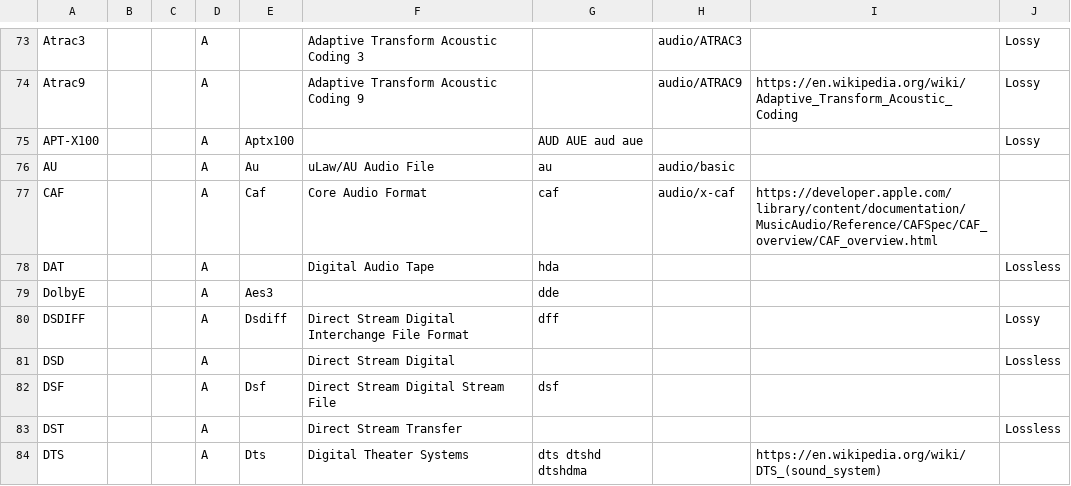
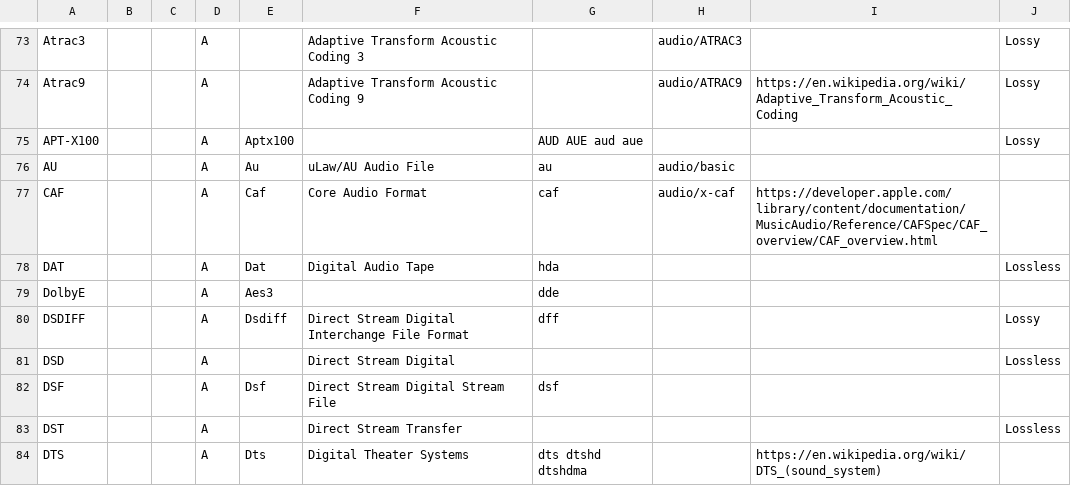
Before and after one commit to MediaArea/MediaInfoLib, a CSV file: Source/Resource/Text/DataBase/Format.csv, drawn as a sheet; only a part is shown, gaps mark what is left out.

```diff
--- a/Source/Resource/Text/DataBase/Format.csv
+++ b/Source/Resource/Text/DataBase/Format.csv
@@ -77,3 +77,3 @@ AU;;;A;Au;uLaw/AU Audio File;au;audio/basic;;
 CAF;;;A;Caf;Core Audio Format;caf;audio/x-caf;https://developer.apple.com/library/content/documentation/MusicAudio/Reference/CAFSpec/CAF_overview/CAF_overview.html;
-DAT;;;A;;Digital Audio Tape;hda;;;Lossless
+DAT;;;A;Dat;Digital Audio Tape;hda;;;Lossless
 DolbyE;;;A;Aes3;;dde
```
Also changed, not shown: 1 other file.
